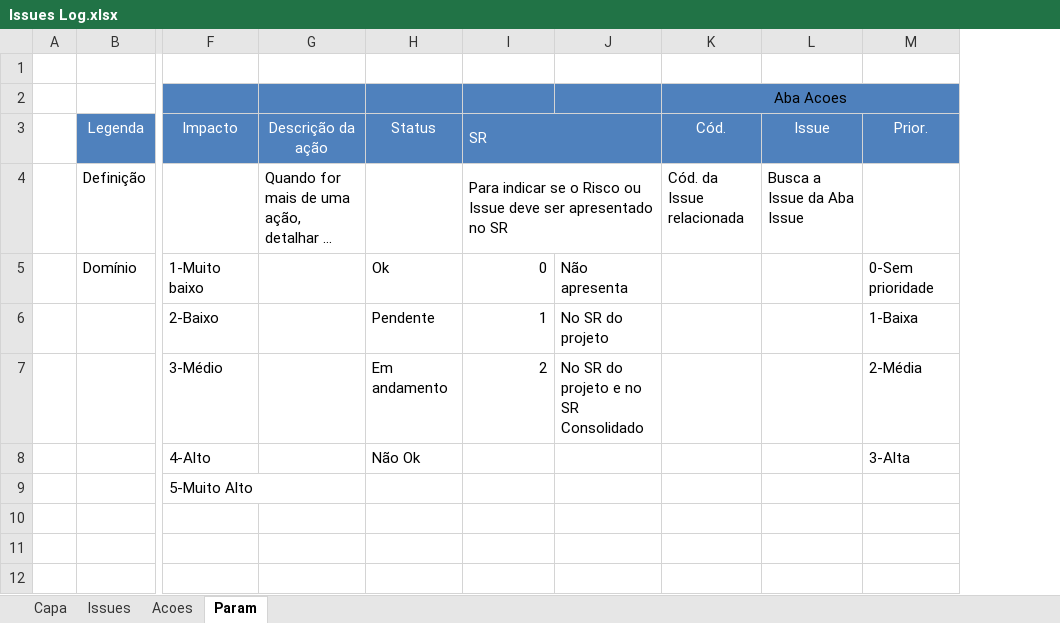
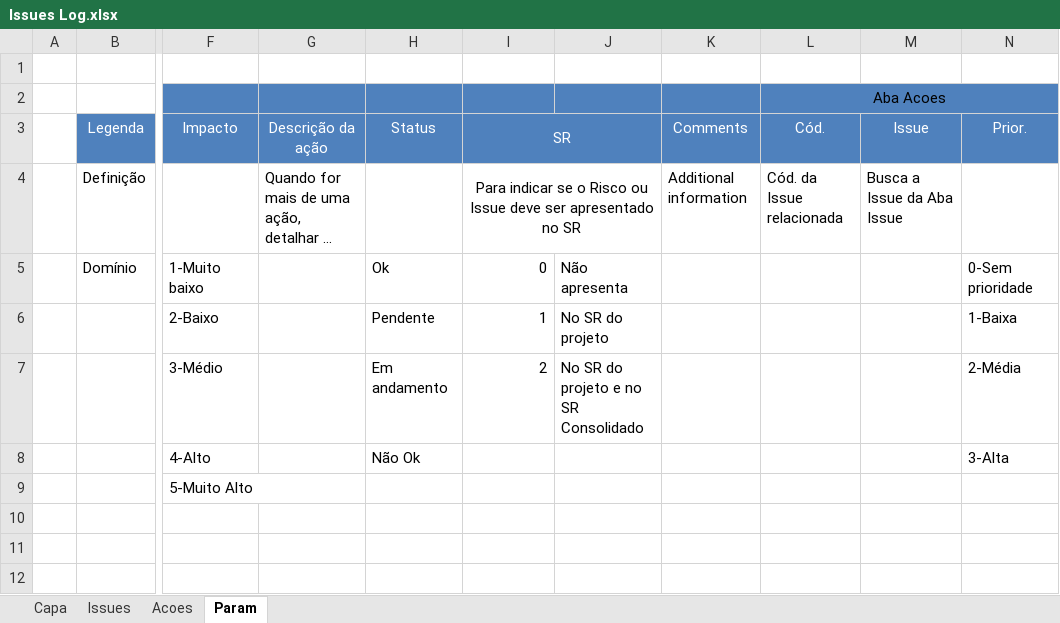
Before and after one commit to ArkosDigital/gerenciaDeProjetos, an Excel workbook: Templates/Issues Log.xlsx, sheet Param, drawn as a sheet; only a part is shown, gaps mark what is left out; long unchanged cells end in …; values as stored, in another font and other column widths than the file's, no borders; addresses are those after the commit; the diff names each change by its address in the sheet, - before the commit and + after, or states it on an @@ line.

```diff
--- a/Templates/Issues Log.xlsx (sheet Param)
+++ b/Templates/Issues Log.xlsx (sheet Param)
+column K (Comments), row 4: Additional information
-M2:N2 fill: none
+M2:N2 fill: #4F81BD
-I3:I4 alignment: left
+I3:I4 alignment: center
```
Also changed, not shown: charts or pictures, Templates/Matriz das Comunicacoes.xlsx, 26 other files.
